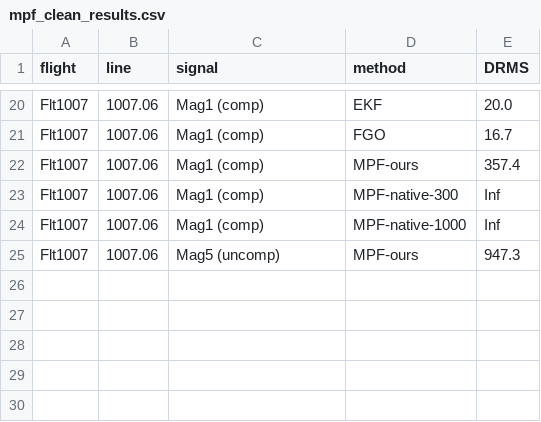
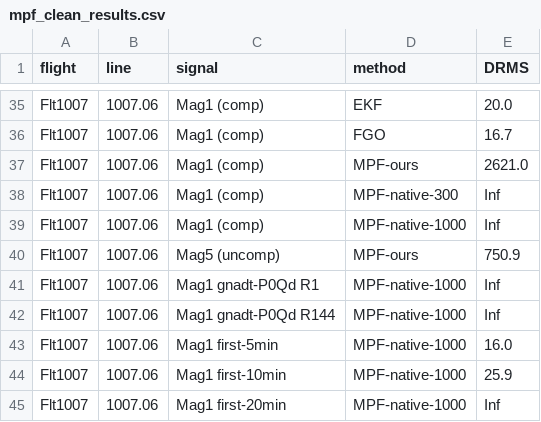
Before and after one commit to cinco125-source/MagNav, a CSV file: research/mpf_clean_results.csv, drawn as a sheet; only a part is shown, gaps mark what is left out; the diff covers the shown part only.

```diff
--- a/research/mpf_clean_results.csv
+++ b/research/mpf_clean_results.csv
@@ -21,5 +36,10 @@ Flt1007,1007.06,Mag1 (comp),EKF,20.0
 Flt1007,1007.06,Mag1 (comp),FGO,16.7
-Flt1007,1007.06,Mag1 (comp),MPF-ours,357.4
+Flt1007,1007.06,Mag1 (comp),MPF-ours,2621.0
 Flt1007,1007.06,Mag1 (comp),MPF-native-300,Inf
 Flt1007,1007.06,Mag1 (comp),MPF-native-1000,Inf
-Flt1007,1007.06,Mag5 (uncomp),MPF-ours,947.3
+Flt1007,1007.06,Mag5 (uncomp),MPF-ours,750.9
+Flt1007,1007.06,Mag1 gnadt-P0Qd R1,MPF-native-1000,Inf
+Flt1007,1007.06,Mag1 gnadt-P0Qd R144,MPF-native-1000,Inf
+Flt1007,1007.06,Mag1 first-5min,MPF-native-1000,16.0
+Flt1007,1007.06,Mag1 first-10min,MPF-native-1000,25.9
+Flt1007,1007.06,Mag1 first-20min,MPF-native-1000,Inf
```
Also changed, not shown: 15 added rows and 4 edited cells elsewhere in this file.
